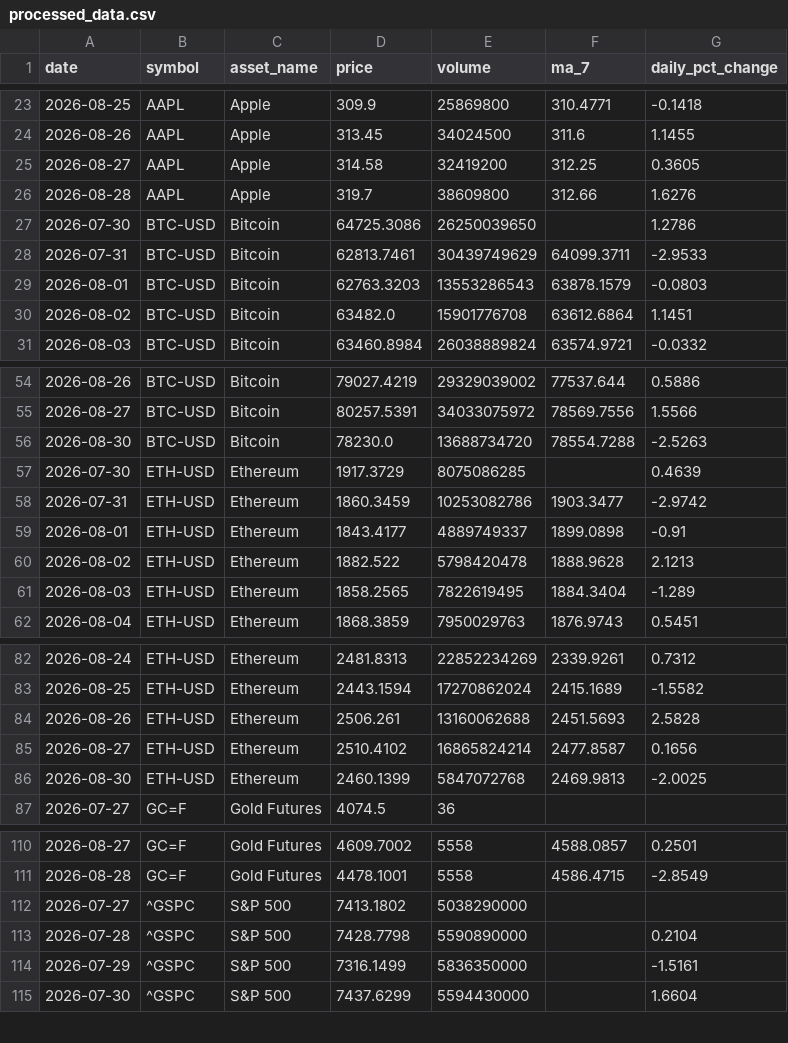
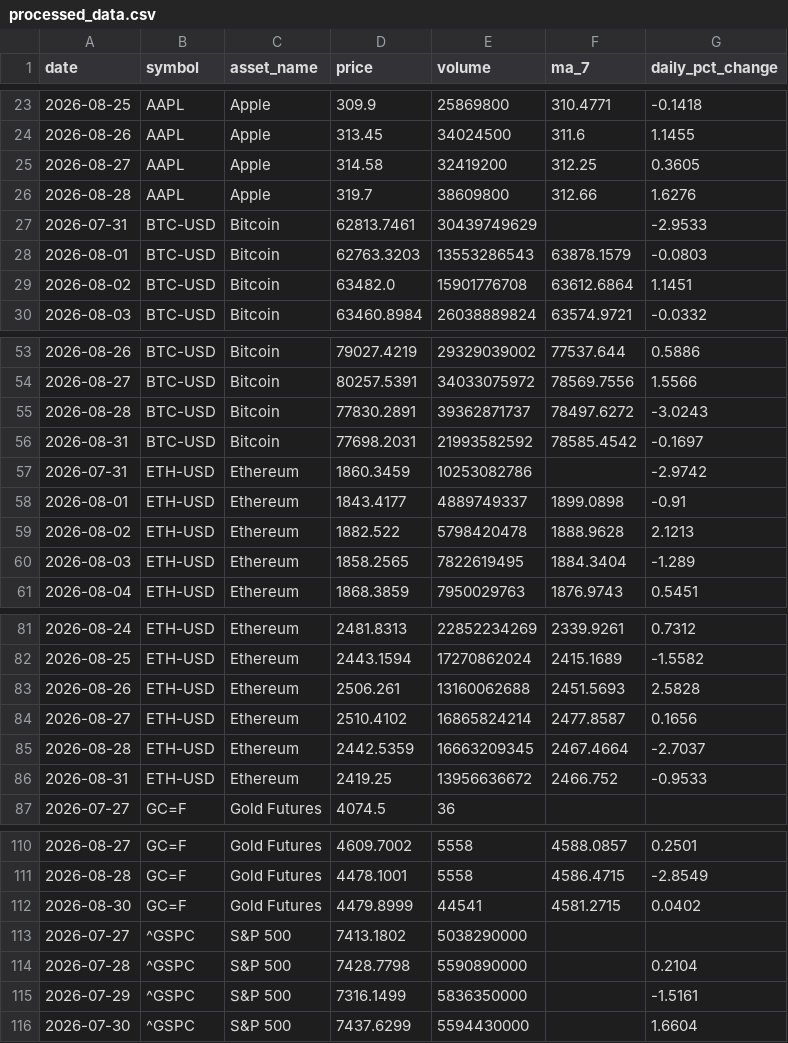
Before and after one commit to Bhupendra308/market-pulse, a CSV file: processed_data.csv, drawn as a sheet; only a part is shown, gaps mark what is left out.

```diff
--- a/processed_data.csv
+++ b/processed_data.csv
@@ -26,4 +26,3 @@ date,symbol,asset_name,price,volume,ma_7,daily_pct_change
 2026-08-28,AAPL,Apple,319.7,38609800,312.66,1.6276
-2026-07-30,BTC-USD,Bitcoin,64725.3086,26250039650,,1.2786
-2026-07-31,BTC-USD,Bitcoin,62813.7461,30439749629,64099.3711,-2.9533
+2026-07-31,BTC-USD,Bitcoin,62813.7461,30439749629,,-2.9533
 2026-08-01,BTC-USD,Bitcoin,62763.3203,13553286543,63878.1579,-0.0803
@@ -55,5 +54,5 @@ date,symbol,asset_name,price,volume,ma_7,daily_pct_change
 2026-08-27,BTC-USD,Bitcoin,80257.5391,34033075972,78569.7556,1.5566
-2026-08-30,BTC-USD,Bitcoin,78230.0,13688734720,78554.7288,-2.5263
-2026-07-30,ETH-USD,Ethereum,1917.3729,8075086285,,0.4639
-2026-07-31,ETH-USD,Ethereum,1860.3459,10253082786,1903.3477,-2.9742
+2026-08-28,BTC-USD,Bitcoin,77830.2891,39362871737,78497.6272,-3.0243
+2026-08-31,BTC-USD,Bitcoin,77698.2031,21993582592,78585.4542,-0.1697
+2026-07-31,ETH-USD,Ethereum,1860.3459,10253082786,,-2.9742
 2026-08-01,ETH-USD,Ethereum,1843.4177,4889749337,1899.0898,-0.91
@@ -85,3 +84,4 @@ date,symbol,asset_name,price,volume,ma_7,daily_pct_change
 2026-08-27,ETH-USD,Ethereum,2510.4102,16865824214,2477.8587,0.1656
-2026-08-30,ETH-USD,Ethereum,2460.1399,5847072768,2469.9813,-2.0025
+2026-08-28,ETH-USD,Ethereum,2442.5359,16663209345,2467.4664,-2.7037
+2026-08-31,ETH-USD,Ethereum,2419.25,13956636672,2466.752,-0.9533
 2026-07-27,GC=F,Gold Futures,4074.5,36,,
@@ -111,2 +111,3 @@ date,symbol,asset_name,price,volume,ma_7,daily_pct_change
 2026-08-28,GC=F,Gold Futures,4478.1001,5558,4586.4715,-2.8549
+2026-08-30,GC=F,Gold Futures,4479.8999,44541,4581.2715,0.0402
 2026-07-27,^GSPC,S&P 500,7413.1802,5038290000,,
```
